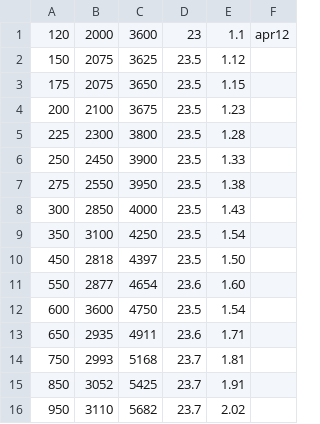
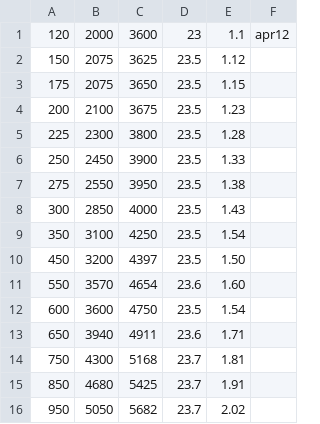
Before and after one commit to ligerbots/Rebuilt2026, a CSV file: src/main/deploy/lookupTables/pass_shot_lookup_table.csv, drawn as a sheet.

Commit message:
corrected col 2

```diff
--- a/src/main/deploy/lookupTables/pass_shot_lookup_table.csv
+++ b/src/main/deploy/lookupTables/pass_shot_lookup_table.csv
@@ -9,8 +9,8 @@
 350,3100,4250,23.5,1.54,
-450,2818,4397,23.5,1.50
-550,2877,4654,23.6,1.60
+450,3200,4397,23.5,1.50
+550,3570,4654,23.6,1.60
 600,3600,4750,23.5,1.54,
-650,2935,4911,23.6,1.71
-750,2993,5168,23.7,1.81
-850,3052,5425,23.7,1.91
-950,3110,5682,23.7,2.02
+650,3940,4911,23.6,1.71
+750,4300,5168,23.7,1.81
+850,4680,5425,23.7,1.91
+950,5050,5682,23.7,2.02
```
